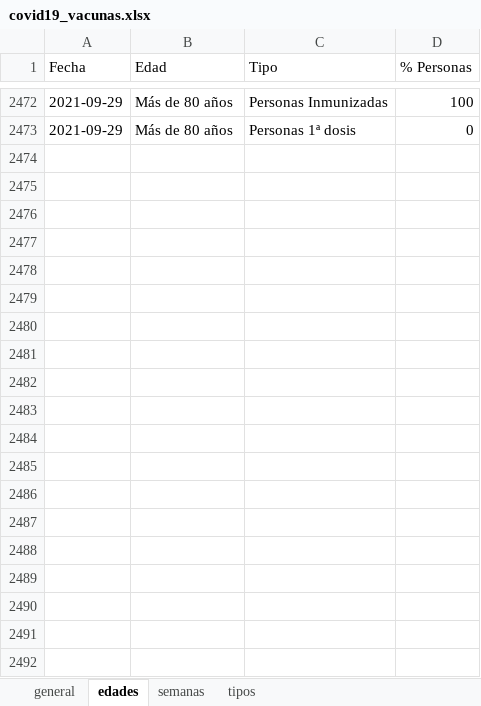
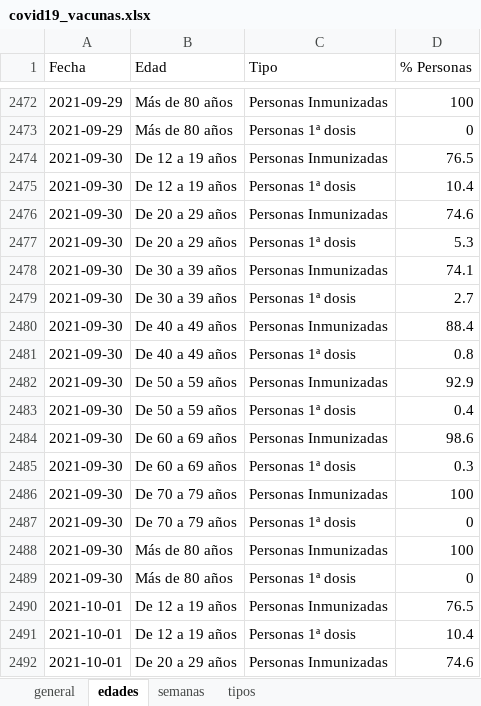
Before and after one commit to okaberocks/covid19-cantabria, an Excel workbook: data/input/covid19_vacunas.xlsx, sheet edades, drawn as a sheet; only a part is shown, gaps mark what is left out; values as stored, in another font and other column widths than the file's, no borders; the diff covers the shown part only; the diff names each change by its address in the sheet, - before the commit and + after, or states it on an @@ line.

Commit message:
Update data

```diff
--- a/data/input/covid19_vacunas.xlsx (sheet edades)
+++ b/data/input/covid19_vacunas.xlsx (sheet edades)
+row 2474: 2021-09-30 | De 12 a 19 años | Personas Inmunizadas | 76.5
+row 2475: 2021-09-30 | De 12 a 19 años | Personas 1ª dosis | 10.4
+row 2476: 2021-09-30 | De 20 a 29 años | Personas Inmunizadas | 74.6
+row 2477: 2021-09-30 | De 20 a 29 años | Personas 1ª dosis | 5.3
+row 2478: 2021-09-30 | De 30 a 39 años | Personas Inmunizadas | 74.1
+row 2479: 2021-09-30 | De 30 a 39 años | Personas 1ª dosis | 2.7
+row 2480: 2021-09-30 | De 40 a 49 años | Personas Inmunizadas | 88.4
+row 2481: 2021-09-30 | De 40 a 49 años | Personas 1ª dosis | 0.8
+row 2482: 2021-09-30 | De 50 a 59 años | Personas Inmunizadas | 92.9
+row 2483: 2021-09-30 | De 50 a 59 años | Personas 1ª dosis | 0.4
+row 2484: 2021-09-30 | De 60 a 69 años | Personas Inmunizadas | 98.6
+row 2485: 2021-09-30 | De 60 a 69 años | Personas 1ª dosis | 0.3
+row 2486: 2021-09-30 | De 70 a 79 años | Personas Inmunizadas | 100
+row 2487: 2021-09-30 | De 70 a 79 años | Personas 1ª dosis | 0
+row 2488: 2021-09-30 | Más de 80 años | Personas Inmunizadas | 100
+row 2489: 2021-09-30 | Más de 80 años | Personas 1ª dosis | 0
+row 2490: 2021-10-01 | De 12 a 19 años | Personas Inmunizadas | 76.5
+row 2491: 2021-10-01 | De 12 a 19 años | Personas 1ª dosis | 10.4
+row 2492: 2021-10-01 | De 20 a 29 años | Personas Inmunizadas | 74.6
```
Also changed, not shown: 45 added rows elsewhere in this sheet, sheet tipos, sheet general, sheet semanas, 3 other files.
